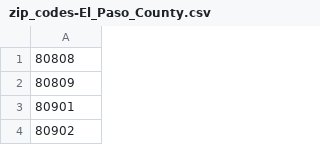
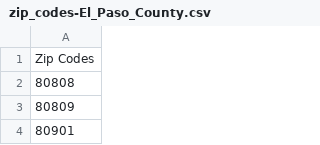
Before and after one commit to JsonGallagher/starbucks_stores_el_paso_county, a CSV file: zip_codes-El_Paso_County.csv, drawn as a sheet; only a part is shown; the shorter side is filled out with more unchanged rows; the diff names each change by its address in the sheet, - before the commit and + after, or states it on an @@ line.

Commit message:
Update zip_codes-El_Paso_County.csv
Added header

```diff
--- a/zip_codes-El_Paso_County.csv
+++ b/zip_codes-El_Paso_County.csv
+row 1: Zip Codes
```
